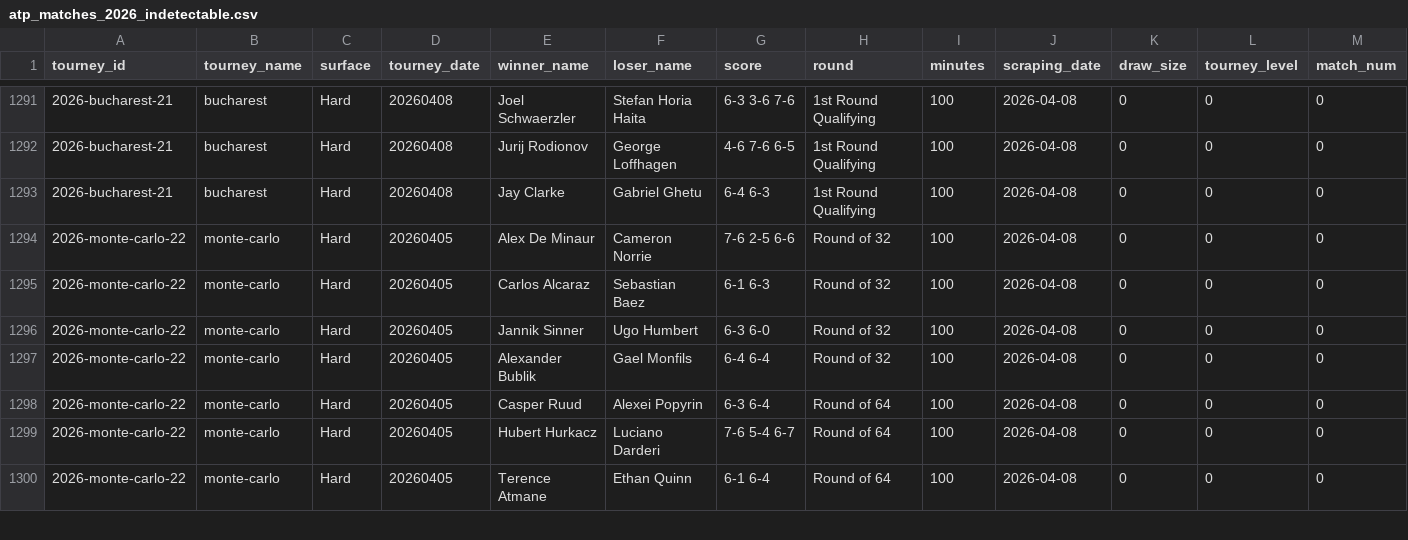
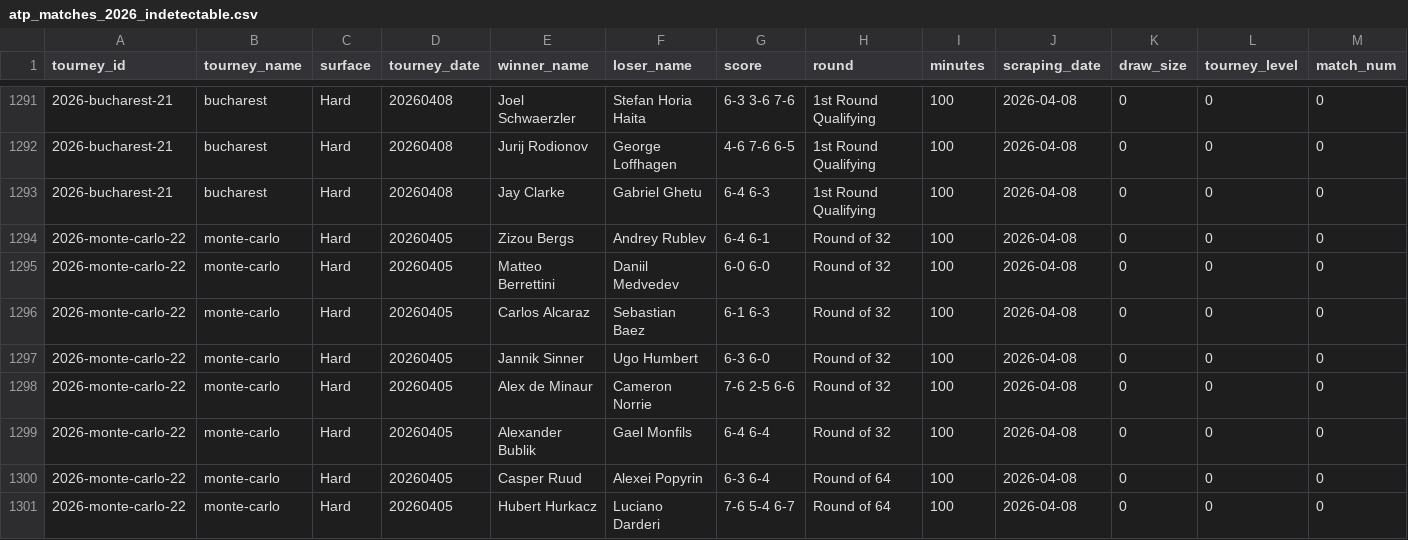
Before and after one commit to rico-0-3/tennis, a CSV file: scraping/atp_matches_2026_indetectable.csv, drawn as a sheet; only a part is shown, gaps mark what is left out; the shorter side is filled out with more unchanged rows; addresses are those after the commit; rows hold the shown columns only; the diff names each change by its address in the sheet, - before the commit and + after, or states it on an @@ line.

```diff
--- a/scraping/atp_matches_2026_indetectable.csv
+++ b/scraping/atp_matches_2026_indetectable.csv
+row 1294: 2026-monte-carlo-22 | monte-carlo | Hard | 20260405 | Zizou Bergs | Andrey Rublev | 6-4 6-1 | Round of 32 | 100 | 2026-04-08 | 0 | 0 | 0
-E1295 (winner_name): Alex De Minaur
+E1295 (winner_name): Matteo Berrettini
-F1295 (loser_name): Cameron Norrie
+F1295 (loser_name): Daniil Medvedev
-G1295 (score): 7-6 2-5 6-6
+G1295 (score): 6-0 6-0
+row 1298: 2026-monte-carlo-22 | monte-carlo | Hard | 20260405 | Alex de Minaur | Cameron Norrie | 7-6 2-5 6-6 | Round of 32 | 100 | 2026-04-08 | 0 | 0 | 0
```
Also changed, not shown: scraping/atp_matches_2026_corregido.csv, scraping/atp_matches_2026_full.csv, 16 other files.
